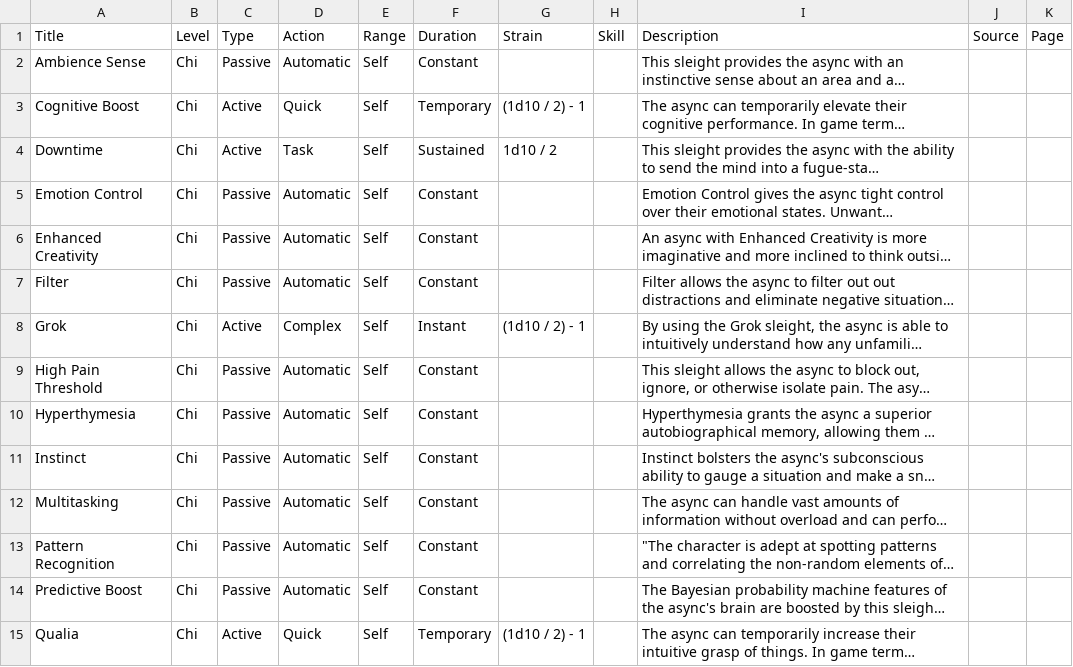
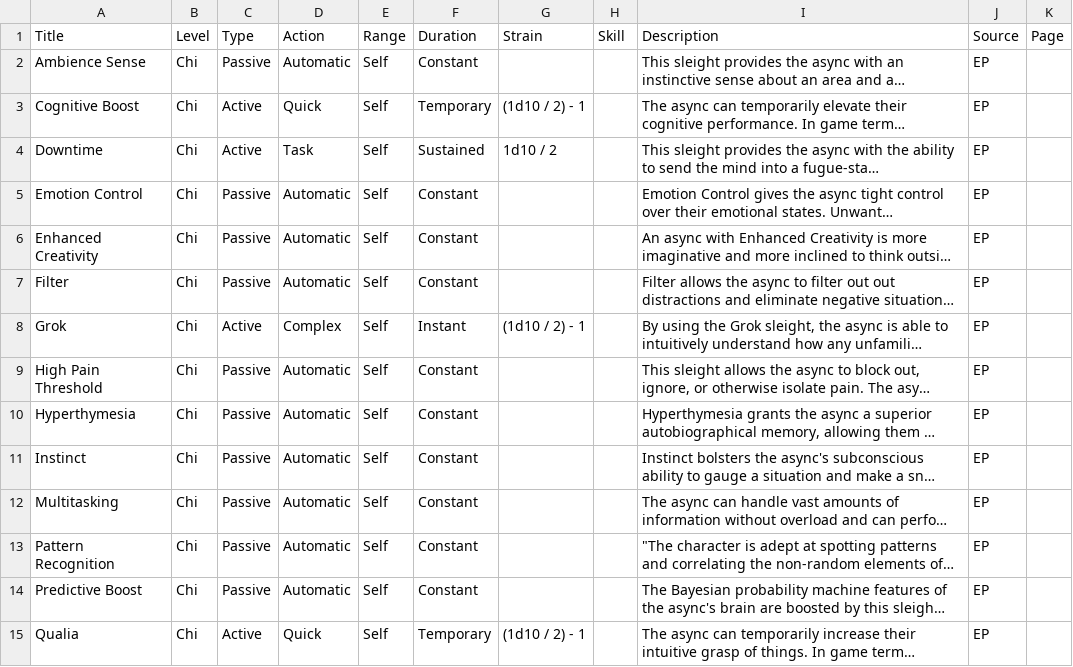
Before and after one commit to nerdhaus/eldrich, a CSV file: web/modules/custom/ep_import/data/sleights.csv, drawn as a sheet; only a part is shown; long unchanged cells end in …; the diff covers the shown part only; the diff names each change by its address in the sheet, - before the commit and + after, or states it on an @@ line.

```diff
--- a/web/modules/custom/ep_import/data/sleights.csv
+++ b/web/modules/custom/ep_import/data/sleights.csv
-J2:J15 (Source): (empty)
+J2:J15 (Source): EP
```
Also changed, not shown: 38 edited cells elsewhere in this file, web/modules/custom/ep_import/data/traits.csv, 7 other files.
